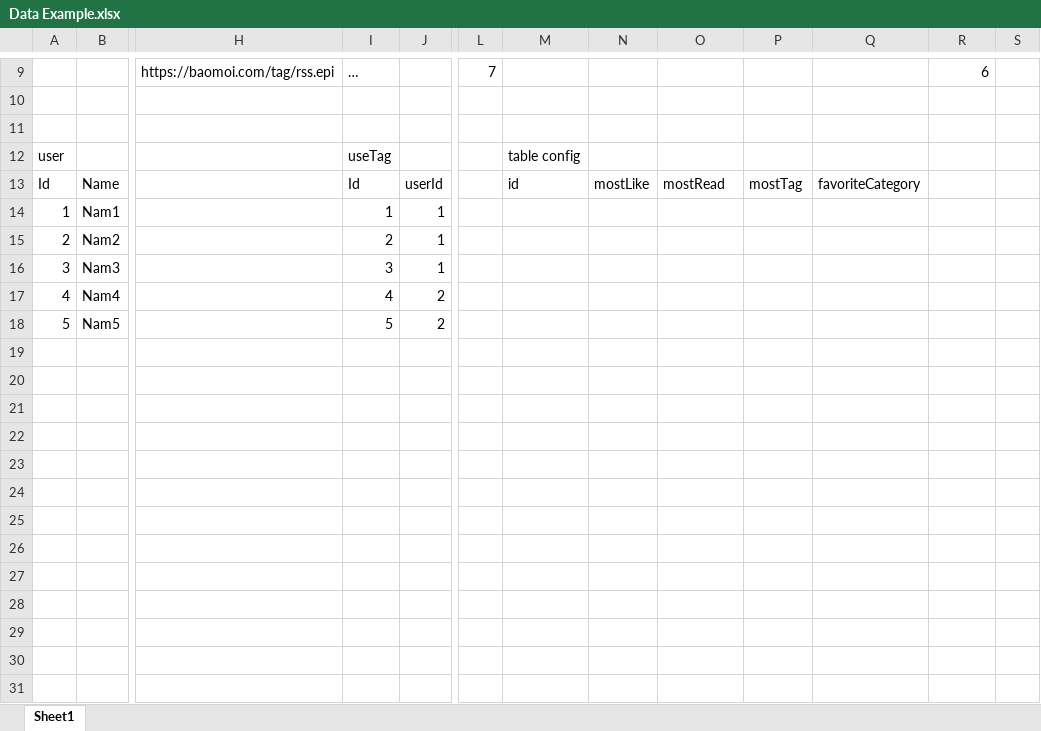
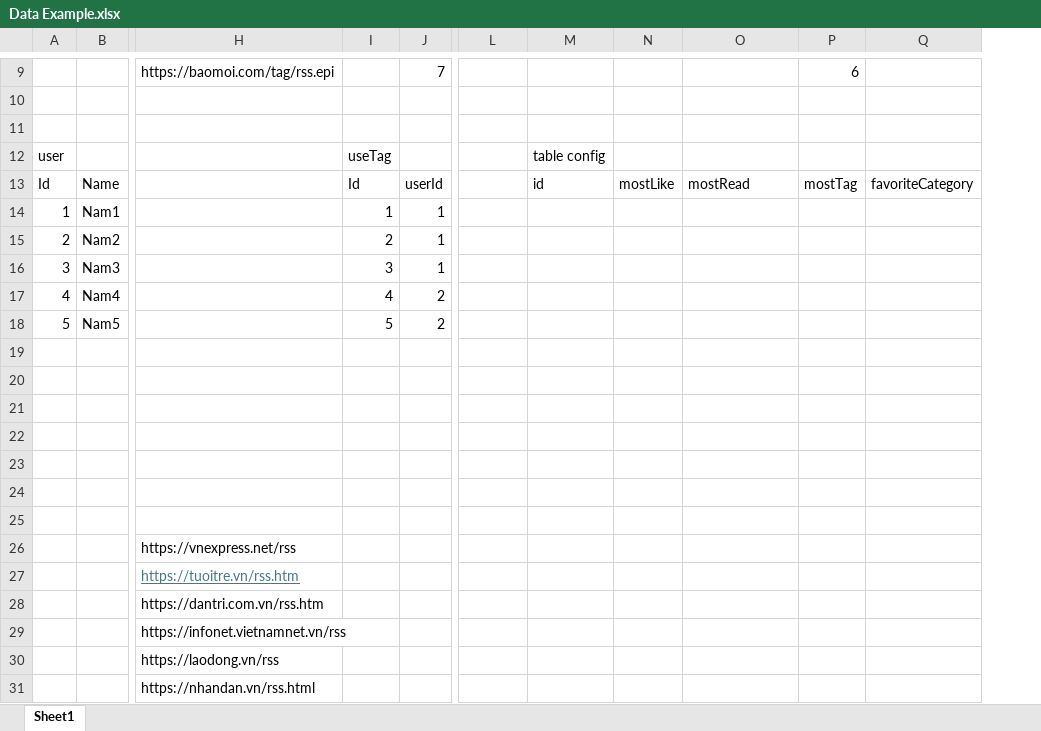
Before and after one commit to Kuunna/Daily_dev, an Excel workbook: Data Example.xlsx, sheet Sheet1, drawn as a sheet; only a part is shown, gaps mark what is left out; values as stored, in another font and other column widths than the file's, no borders; table styles not drawn; removed rows and columns are numbered as before the commit, all else as after; rows hold the shown columns only; the diff covers the shown part only; the diff names each change by its address in the sheet, - before the commit and + after, or states it on an @@ line.

```diff
--- a/Data Example.xlsx (sheet Sheet1)
+++ b/Data Example.xlsx (sheet Sheet1)
-column L, row 9: 7
-column M, rows 12-13: table config | id
-column S, empty
+column Q, row 13: favoriteCategory
-I9: …
+I9: (empty)
-J9: (empty)
+J9: 7
-M12: (empty)
+M12: table config
-L13: mostLike
+L13: (empty)
-M13: mostRead
+M13: id
-N13: mostTag
+N13: mostLike
-O13: favoriteCategory
+O13: mostRead
-P13: (empty)
+P13: mostTag
+row 25: (empty)
+row 26:  |  | https://vnexpress.net/rss
+row 27:  |  | https://tuoitre.vn/rss.htm
+row 28:  |  | https://dantri.com.vn/rss.htm
+row 29:  |  | https://infonet.vietnamnet.vn/rss
+row 30:  |  | https://laodong.vn/rss
+row 31:  |  | https://nhandan.vn/rss.html
```
Also changed, not shown: 34 edited cells and cell formats elsewhere in this sheet, 13 other files.
